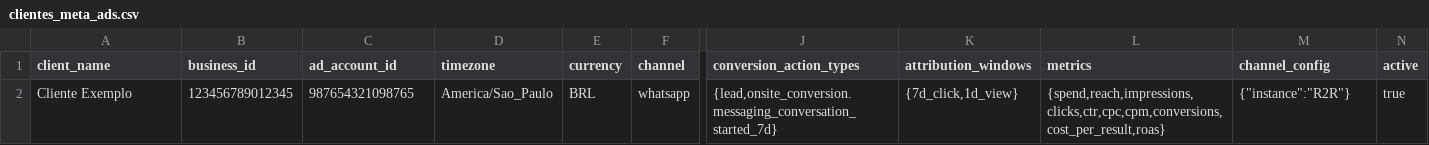
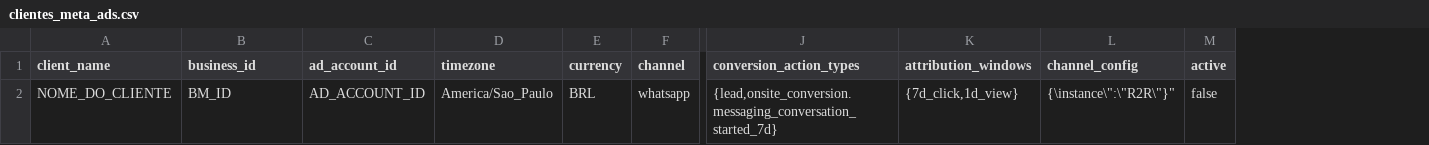
Before and after one commit to RuanMarcos38/N8N, a CSV file: templates/clientes_meta_ads.csv, drawn as a sheet; only a part is shown, gaps mark what is left out; removed rows and columns are numbered as before the commit, all else as after; the diff names each change by its address in the sheet, - before the commit and + after, or states it on an @@ line.

Commit message:
docs: atualizar modelo seguro de clientes

```diff
--- a/templates/clientes_meta_ads.csv
+++ b/templates/clientes_meta_ads.csv
-column L (metrics), row 2: {spend,reach,impressions,clicks,ctr,cpc,cpm,conversions,cost_per_result,roas}
-A2 (client_name): Cliente Exemplo
+A2 (client_name): NOME_DO_CLIENTE
-B2 (business_id): 123456789012345
+B2 (business_id): BM_ID
-C2 (ad_account_id): 987654321098765
+C2 (ad_account_id): AD_ACCOUNT_ID
-L2 (channel_config): {"instance":"R2R"}
+L2 (channel_config): {\instance\":\"R2R\"}"
-M2 (active): true
+M2 (active): false
```
